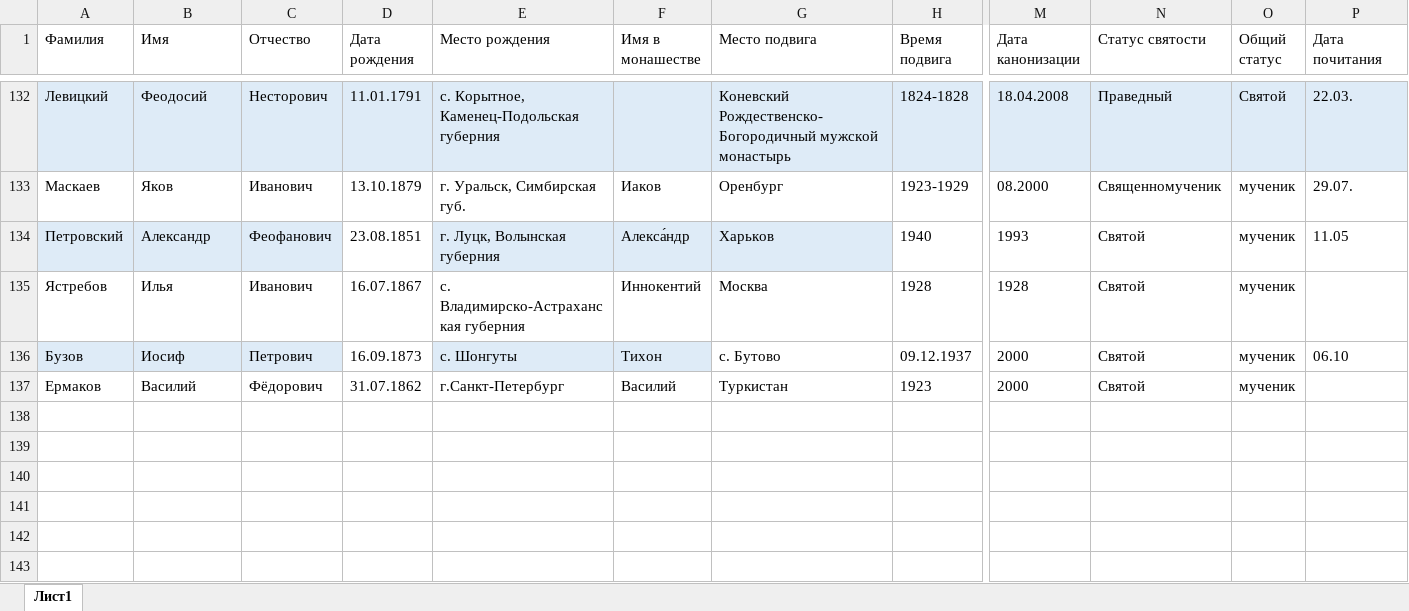
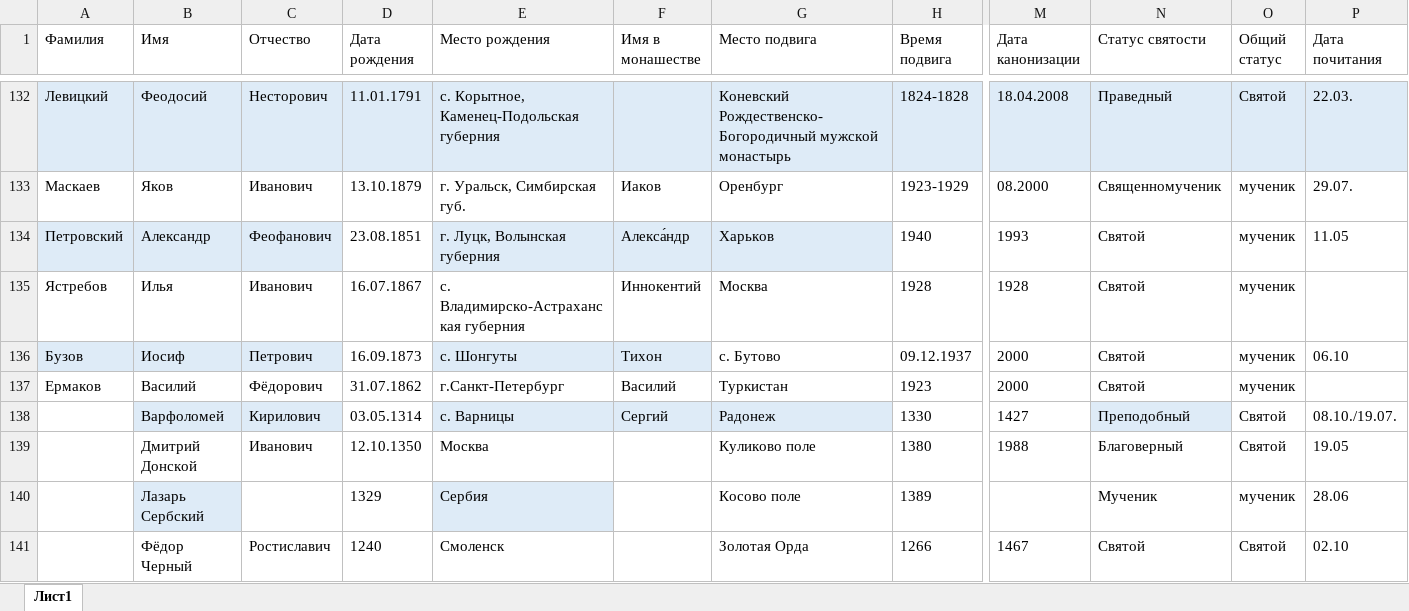
Before and after one commit to solidarik/atlaspravoslavie, an Excel workbook: loadDatabase/religion/святые.xlsx, sheet Лист1, drawn as a sheet; only a part is shown, gaps mark what is left out; values as stored, in another font and other column widths than the file's, no borders; rows hold the shown columns only; the diff names each change by its address in the sheet, - before the commit and + after, or states it on an @@ line.

```diff
--- a/loadDatabase/religion/святые.xlsx (sheet Лист1)
+++ b/loadDatabase/religion/святые.xlsx (sheet Лист1)
+row 138:  | Варфоломей | Кирилович | 03.05.1314 | с. Варницы | Сергий | Радонеж | 1330 | 1427 | Преподобный | Святой | 08.10./19.07.
+row 139:  | Дмитрий Донской | Иванович | 12.10.1350 | Москва |  | Куликово поле | 1380 | 1988 | Благоверный | Святой | 19.05
+row 140:  | Лазарь Сербский |  | 1329 | Сербия |  | Косово поле | 1389 |  | Мученик | мученик | 28.06
+row 141:  | Фёдор Черный | Ростиславич | 1240 | Смоленск |  | Золотая Орда | 1266 | 1467 | Святой | Святой | 02.10
```
Also changed, not shown: loadDatabase/religion/храмы.xlsx, 35 other files.
